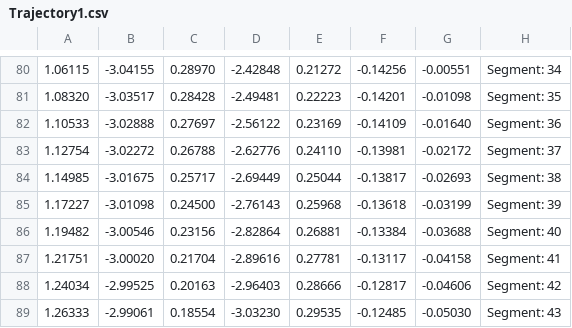
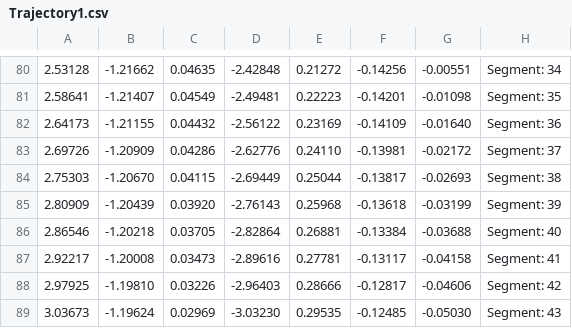
Before and after one commit to FRobotics/2023-RobotCode, a CSV file: ZoomDrive/Builds/home/lvuser/natinst/LabVIEW Data/Trajectory1.csv, drawn as a sheet; only a part is shown, gaps mark what is left out; the diff covers the shown part only.

```diff
--- a/ZoomDrive/Builds/home/lvuser/natinst/LabVIEW Data/Trajectory1.csv
+++ b/ZoomDrive/Builds/home/lvuser/natinst/LabVIEW Data/Trajectory1.csv
@@ -80,10 +80,10 @@
-   1.06115,   -3.04155,    0.28970,   -2.42848,    0.21272,   -0.14256,   -0.00551,Segment:  34
-   1.08320,   -3.03517,    0.28428,   -2.49481,    0.22223,   -0.14201,   -0.01098,Segment:  35
-   1.10533,   -3.02888,    0.27697,   -2.56122,    0.23169,   -0.14109,   -0.01640,Segment:  36
-   1.12754,   -3.02272,    0.26788,   -2.62776,    0.24110,   -0.13981,   -0.02172,Segment:  37
-   1.14985,   -3.01675,    0.25717,   -2.69449,    0.25044,   -0.13817,   -0.02693,Segment:  38
-   1.17227,   -3.01098,    0.24500,   -2.76143,    0.25968,   -0.13618,   -0.03199,Segment:  39
-   1.19482,   -3.00546,    0.23156,   -2.82864,    0.26881,   -0.13384,   -0.03688,Segment:  40
-   1.21751,   -3.00020,    0.21704,   -2.89616,    0.27781,   -0.13117,   -0.04158,Segment:  41
-   1.24034,   -2.99525,    0.20163,   -2.96403,    0.28666,   -0.12817,   -0.04606,Segment:  42
-   1.26333,   -2.99061,    0.18554,   -3.03230,    0.29535,   -0.12485,   -0.05030,Segment:  43
+   2.53128,   -1.21662,    0.04635,   -2.42848,    0.21272,   -0.14256,   -0.00551,Segment:  34
+   2.58641,   -1.21407,    0.04549,   -2.49481,    0.22223,   -0.14201,   -0.01098,Segment:  35
+   2.64173,   -1.21155,    0.04432,   -2.56122,    0.23169,   -0.14109,   -0.01640,Segment:  36
+   2.69726,   -1.20909,    0.04286,   -2.62776,    0.24110,   -0.13981,   -0.02172,Segment:  37
+   2.75303,   -1.20670,    0.04115,   -2.69449,    0.25044,   -0.13817,   -0.02693,Segment:  38
+   2.80909,   -1.20439,    0.03920,   -2.76143,    0.25968,   -0.13618,   -0.03199,Segment:  39
+   2.86546,   -1.20218,    0.03705,   -2.82864,    0.26881,   -0.13384,   -0.03688,Segment:  40
+   2.92217,   -1.20008,    0.03473,   -2.89616,    0.27781,   -0.13117,   -0.04158,Segment:  41
+   2.97925,   -1.19810,    0.03226,   -2.96403,    0.28666,   -0.12817,   -0.04606,Segment:  42
+   3.03673,   -1.19624,    0.02969,   -3.03230,    0.29535,   -0.12485,   -0.05030,Segment:  43
```
Also changed, not shown: 165 edited cells elsewhere in this file, TrajectoryProjects/Trajectory1.csv, ZoomDrive/Deploy/Trajectory1.csv, 7 other files.
